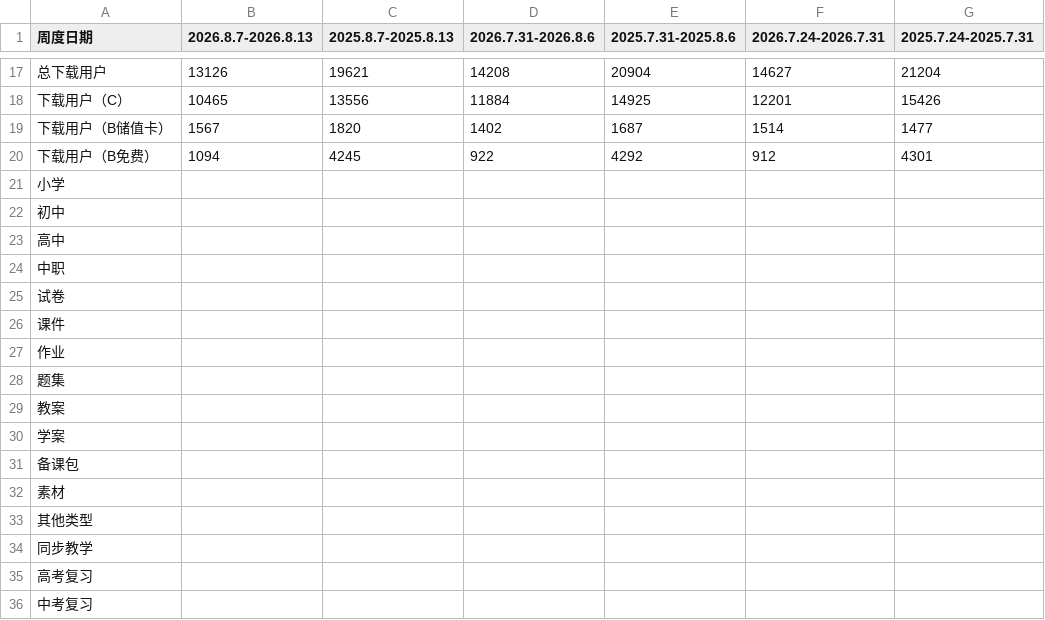
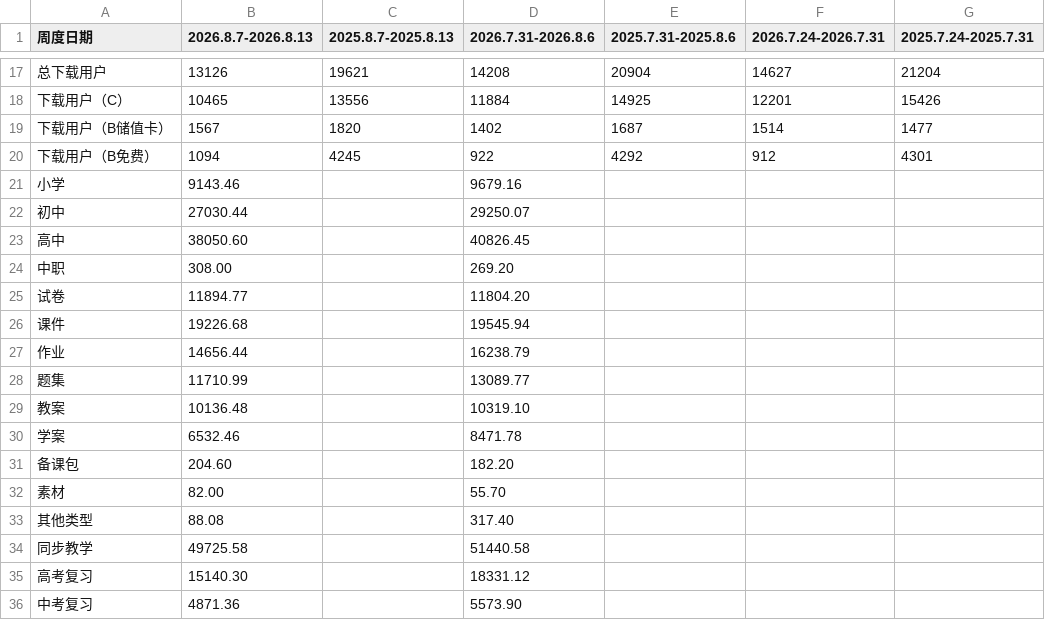
Before and after one commit to aee13131313/Dashboard, a CSV file: weekly.csv, drawn as a sheet; only a part is shown, gaps mark what is left out; the diff covers the shown part only; the diff names each change by its address in the sheet, - before the commit and + after, or states it on an @@ line.

```diff
--- a/weekly.csv
+++ b/weekly.csv
-B21 (2026.8.7-2026.8.13): (empty)
+B21 (2026.8.7-2026.8.13): 9143.46
-D21 (2026.7.31-2026.8.6): (empty)
+D21 (2026.7.31-2026.8.6): 9679.16
-B22 (2026.8.7-2026.8.13): (empty)
+B22 (2026.8.7-2026.8.13): 27030.44
-D22 (2026.7.31-2026.8.6): (empty)
+D22 (2026.7.31-2026.8.6): 29250.07
-B23 (2026.8.7-2026.8.13): (empty)
+B23 (2026.8.7-2026.8.13): 38050.60
-D23 (2026.7.31-2026.8.6): (empty)
+D23 (2026.7.31-2026.8.6): 40826.45
-B24 (2026.8.7-2026.8.13): (empty)
+B24 (2026.8.7-2026.8.13): 308.00
-D24 (2026.7.31-2026.8.6): (empty)
+D24 (2026.7.31-2026.8.6): 269.20
-B25 (2026.8.7-2026.8.13): (empty)
+B25 (2026.8.7-2026.8.13): 11894.77
-D25 (2026.7.31-2026.8.6): (empty)
+D25 (2026.7.31-2026.8.6): 11804.20
-B26 (2026.8.7-2026.8.13): (empty)
+B26 (2026.8.7-2026.8.13): 19226.68
-D26 (2026.7.31-2026.8.6): (empty)
+D26 (2026.7.31-2026.8.6): 19545.94
-B27 (2026.8.7-2026.8.13): (empty)
+B27 (2026.8.7-2026.8.13): 14656.44
-D27 (2026.7.31-2026.8.6): (empty)
+D27 (2026.7.31-2026.8.6): 16238.79
-B28 (2026.8.7-2026.8.13): (empty)
+B28 (2026.8.7-2026.8.13): 11710.99
-D28 (2026.7.31-2026.8.6): (empty)
+D28 (2026.7.31-2026.8.6): 13089.77
-B29 (2026.8.7-2026.8.13): (empty)
+B29 (2026.8.7-2026.8.13): 10136.48
-D29 (2026.7.31-2026.8.6): (empty)
+D29 (2026.7.31-2026.8.6): 10319.10
-B30 (2026.8.7-2026.8.13): (empty)
+B30 (2026.8.7-2026.8.13): 6532.46
-D30 (2026.7.31-2026.8.6): (empty)
+D30 (2026.7.31-2026.8.6): 8471.78
-B31 (2026.8.7-2026.8.13): (empty)
+B31 (2026.8.7-2026.8.13): 204.60
-D31 (2026.7.31-2026.8.6): (empty)
+D31 (2026.7.31-2026.8.6): 182.20
-B32 (2026.8.7-2026.8.13): (empty)
+B32 (2026.8.7-2026.8.13): 82.00
-D32 (2026.7.31-2026.8.6): (empty)
+D32 (2026.7.31-2026.8.6): 55.70
-B33 (2026.8.7-2026.8.13): (empty)
+B33 (2026.8.7-2026.8.13): 88.08
-D33 (2026.7.31-2026.8.6): (empty)
+D33 (2026.7.31-2026.8.6): 317.40
-B34 (2026.8.7-2026.8.13): (empty)
+B34 (2026.8.7-2026.8.13): 49725.58
-D34 (2026.7.31-2026.8.6): (empty)
+D34 (2026.7.31-2026.8.6): 51440.58
-B35 (2026.8.7-2026.8.13): (empty)
+B35 (2026.8.7-2026.8.13): 15140.30
-D35 (2026.7.31-2026.8.6): (empty)
+D35 (2026.7.31-2026.8.6): 18331.12
-B36 (2026.8.7-2026.8.13): (empty)
+B36 (2026.8.7-2026.8.13): 4871.36
-D36 (2026.7.31-2026.8.6): (empty)
+D36 (2026.7.31-2026.8.6): 5573.90
```
Also changed, not shown: 18 edited cells elsewhere in this file, 2 other files.
